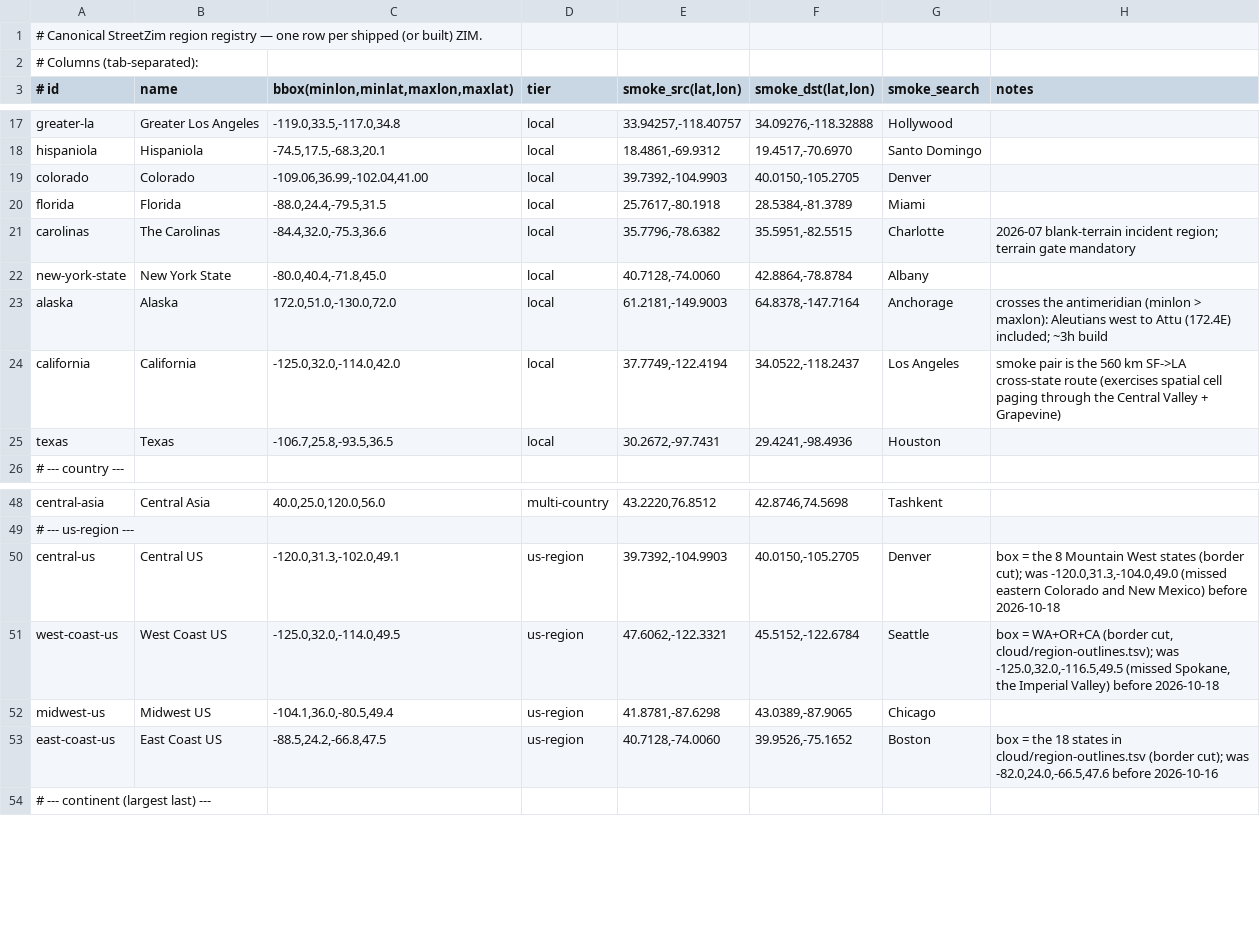
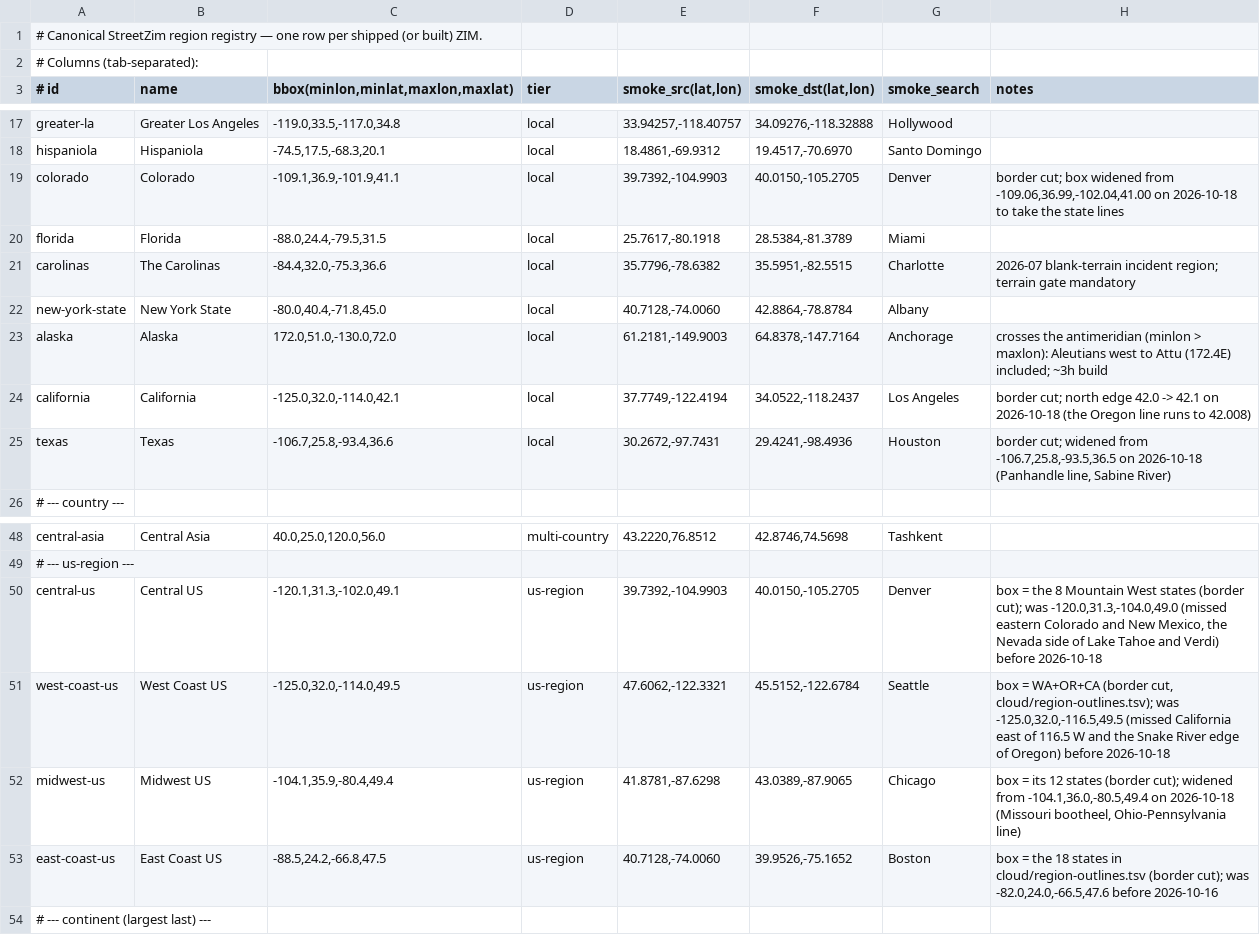
Before and after one commit to jasontitus/streetzim, a TSV file: cloud/regions.tsv, drawn as a sheet; only a part is shown, gaps mark what is left out.

```diff
--- a/cloud/regions.tsv
+++ b/cloud/regions.tsv
@@ -18,3 +18,3 @@ greater-la	Greater Los Angeles	-119.0,33.5,-117.0,34.8	local	33.94257,-118.40757
 hispaniola	Hispaniola	-74.5,17.5,-68.3,20.1	local	18.4861,-69.9312	19.4517,-70.6970	Santo Domingo	
-colorado	Colorado	-109.06,36.99,-102.04,41.00	local	39.7392,-104.9903	40.0150,-105.2705	Denver	
+colorado	Colorado	-109.1,36.9,-101.9,41.1	local	39.7392,-104.9903	40.0150,-105.2705	Denver	border cut; box widened from -109.06,36.99,-102.04,41.00 on 2026-10-18 to take the state lines
 florida	Florida	-88.0,24.4,-79.5,31.5	local	25.7617,-80.1918	28.5384,-81.3789	Miami	
@@ -23,4 +23,4 @@ new-york-state	New York State	-80.0,40.4,-71.8,45.0	local	40.7128,-74.0060	42.88
 alaska	Alaska	172.0,51.0,-130.0,72.0	local	61.2181,-149.9003	64.8378,-147.7164	Anchorage	crosses the antimeridian (minlon > maxlon): Aleutians west to Attu (172.4E) included; ~3h build
-california	California	-125.0,32.0,-114.0,42.0	local	37.7749,-122.4194	34.0522,-118.2437	Los Angeles	smoke pair is the 560 km SF->LA cross-state route (exercises spatial cell paging through the Central Valley + Grapevine)
-texas	Texas	-106.7,25.8,-93.5,36.5	local	30.2672,-97.7431	29.4241,-98.4936	Houston	
+california	California	-125.0,32.0,-114.0,42.1	local	37.7749,-122.4194	34.0522,-118.2437	Los Angeles	border cut; north edge 42.0 -> 42.1 on 2026-10-18 (the Oregon line runs to 42.008)
+texas	Texas	-106.7,25.8,-93.4,36.6	local	30.2672,-97.7431	29.4241,-98.4936	Houston	border cut; widened from -106.7,25.8,-93.5,36.5 on 2026-10-18 (Panhandle line, Sabine River)
 # --- country ---
@@ -49,5 +49,5 @@ central-asia	Central Asia	40.0,25.0,120.0,56.0	multi-country	43.2220,76.8512	42.
 # --- us-region ---
-central-us	Central US	-120.0,31.3,-102.0,49.1	us-region	39.7392,-104.9903	40.0150,-105.2705	Denver	box = the 8 Mountain West states (border cut); was -120.0,31.3,-104.0,49.0 (missed eastern Colorado and New Mexico) before 2026-10-18
-west-coast-us	West Coast US	-125.0,32.0,-114.0,49.5	us-region	47.6062,-122.3321	45.5152,-122.6784	Seattle	box = WA+OR+CA (border cut, cloud/region-outlines.tsv); was -125.0,32.0,-116.5,49.5 (missed Spokane, the Imperial Valley) before 2026-10-18
-midwest-us	Midwest US	-104.1,36.0,-80.5,49.4	us-region	41.8781,-87.6298	43.0389,-87.9065	Chicago	
+central-us	Central US	-120.1,31.3,-102.0,49.1	us-region	39.7392,-104.9903	40.0150,-105.2705	Denver	box = the 8 Mountain West states (border cut); was -120.0,31.3,-104.0,49.0 (missed eastern Colorado and New Mexico, the Nevada side of Lake Tahoe and Verdi) before 2026-10-18
+west-coast-us	West Coast US	-125.0,32.0,-114.0,49.5	us-region	47.6062,-122.3321	45.5152,-122.6784	Seattle	box = WA+OR+CA (border cut, cloud/region-outlines.tsv); was -125.0,32.0,-116.5,49.5 (missed California east of 116.5 W and the Snake River edge of Oregon) before 2026-10-18
+midwest-us	Midwest US	-104.1,35.9,-80.4,49.4	us-region	41.8781,-87.6298	43.0389,-87.9065	Chicago	box = its 12 states (border cut); widened from -104.1,36.0,-80.5,49.4 on 2026-10-18 (Missouri bootheel, Ohio-Pennsylvania line)
 east-coast-us	East Coast US	-88.5,24.2,-66.8,47.5	us-region	40.7128,-74.0060	39.9526,-75.1652	Boston	box = the 18 states in cloud/region-outlines.tsv (border cut); was -82.0,24.0,-66.5,47.6 before 2026-10-16
```
Also changed, not shown: 4 other files.
